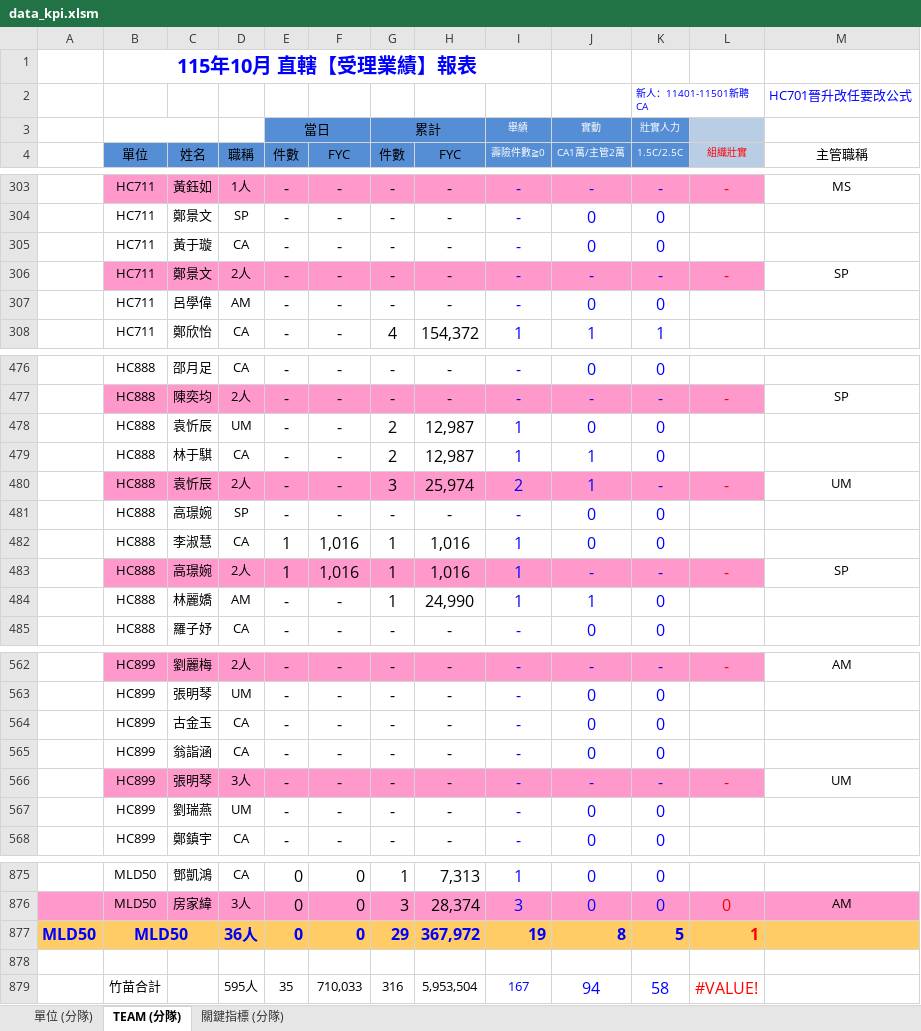
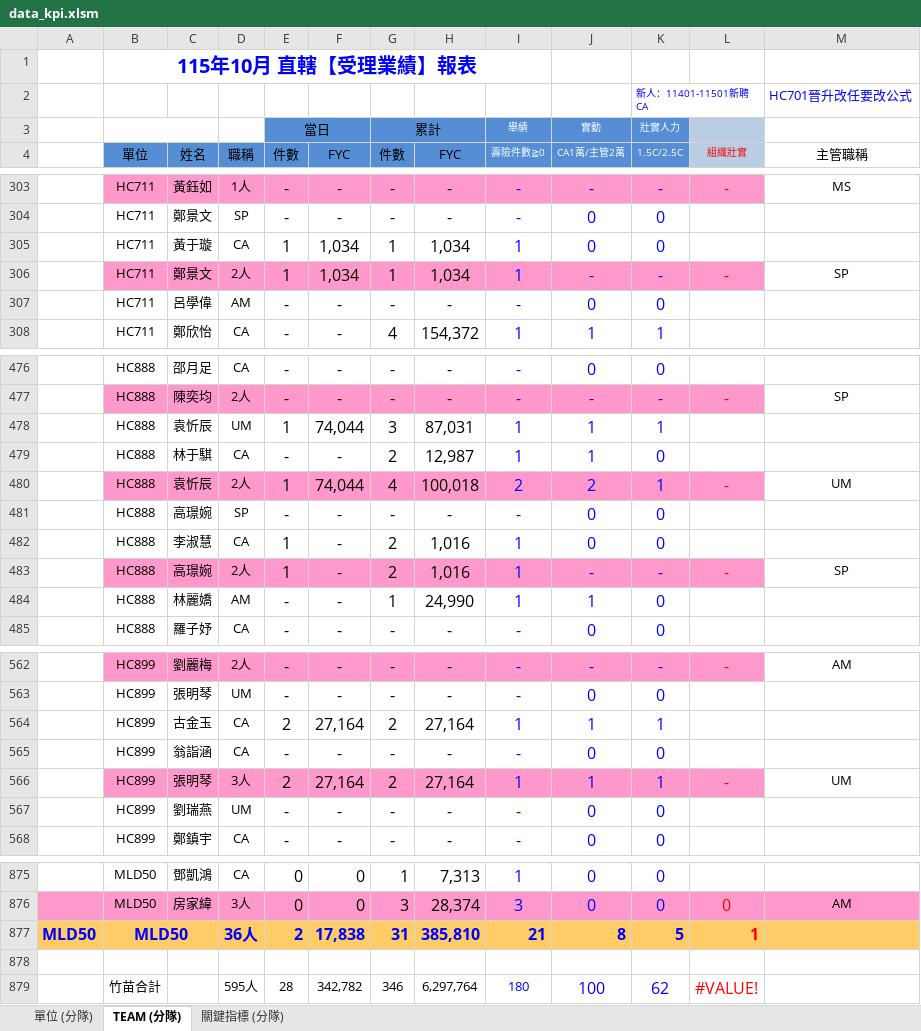
Before and after one commit to nehemiah1205/fubon-dashboard, an Excel workbook: data_kpi.xlsm, sheet TEAM (分隊), drawn as a sheet; only a part is shown, gaps mark what is left out; values as stored, in another font and other column widths than the file's, no borders; charts and pictures and conditional formats not drawn; removed rows and columns are numbered as before the commit, all else as after; the diff covers the shown part only; the diff names each change by its address in the sheet, - before the commit and + after, or states it on an @@ line.

```diff
--- a/data_kpi.xlsm (sheet TEAM (分隊))
+++ b/data_kpi.xlsm (sheet TEAM (分隊))
-E305:E306 (件數): -
+E305:E306 (件數): 1
-F305:F306 (FYC): -
+F305:F306 (FYC): 1,034
-G305:G306 (件數): -
+G305:G306 (件數): 1
-H305:H306 (FYC): -
+H305:H306 (FYC): 1,034
-I305:I306 (壽險件數≧0): -
+I305:I306 (壽險件數≧0): 1
-row 478:  | HC888 | 袁忻辰 | UM | - | - | 2 | 12,987 | 1 | 0 | 0
+row 478:  | HC888 | 袁忻辰 | UM | 1 | 74,044 | 3 | 87,031 | 1 | 1 | 1
-E480 (件數): -
+E480 (件數): 1
-F480 (FYC): -
+F480 (FYC): 74,044
-G480 (件數): 3
+G480 (件數): 4
-H480 (FYC): 25,974
+H480 (FYC): 100,018
-J480 (CA1萬/主管2萬): 1
+J480 (CA1萬/主管2萬): 2
-K480 (1.5C/2.5C): -
+K480 (1.5C/2.5C): 1
-F482:F483 (FYC): 1,016
+F482:F483 (FYC): -
-G482:G483 (件數): 1
+G482:G483 (件數): 2
-row 564:  | HC899 | 古金玉 | CA | - | - | - | - | - | 0 | 0
+row 564:  | HC899 | 古金玉 | CA | 2 | 27,164 | 2 | 27,164 | 1 | 1 | 1
-row 566:  | HC899 | 張明琴 | 3人 | - | - | - | - | - | - | - | - | UM
+row 566:  | HC899 | 張明琴 | 3人 | 2 | 27,164 | 2 | 27,164 | 1 | 1 | 1 | - | UM
-E877 (件數): 0
+E877 (件數): 2
-F877 (FYC): 0
+F877 (FYC): 17,838
-G877 (件數): 29
+G877 (件數): 31
-H877 (FYC): 367,972
+H877 (FYC): 385,810
-I877 (壽險件數≧0): 19
+I877 (壽險件數≧0): 21
-row 879:  | 竹苗合計 |  | 595人 | 35 | 710,033 | 316 | 5,953,504 | 167 | 94 | 58 | #VALUE!
+row 879:  | 竹苗合計 |  | 595人 | 28 | 342,782 | 346 | 6,297,764 | 180 | 100 | 62 | #VALUE!
```
Also changed, not shown: 5 added rows, 5 removed rows and 302 edited cells elsewhere in this sheet, sheet 單位 (分隊), sheet 關鍵指標 (分隊), hidden cells, 3 other files.
